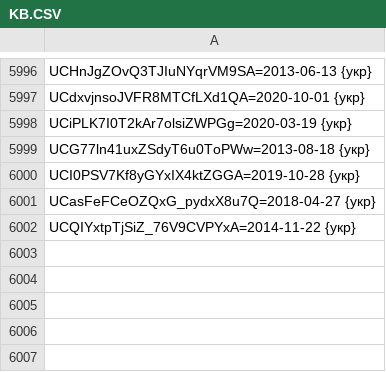
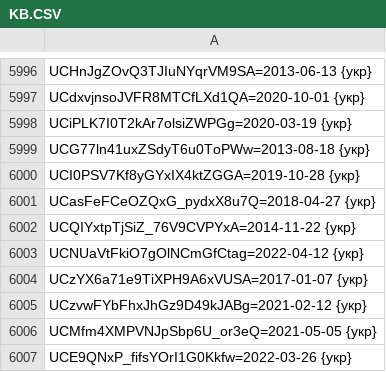
Before and after one commit to technik300/YOUTUBOTS, a CSV file: KB.CSV, drawn as a sheet; only a part is shown, gaps mark what is left out.

Commit message:
Update KB.CSV
add#29

```diff
--- a/KB.CSV
+++ b/KB.CSV
@@ -6002 +6002,6 @@ UCasFeFCeOZQxG_pydxX8u7Q=2018-04-27 {укр}
 UCQIYxtpTjSiZ_76V9CVPYxA=2014-11-22 {укр}
+UCNUaVtFkiO7gOlNCmGfCtag=2022-04-12 {укр}
+UCzYX6a71e9TiXPH9A6xVUSA=2017-01-07 {укр}
+UCzvwFYbFhxJhGz9D49kJABg=2021-02-12 {укр}
+UCMfm4XMPVNJpSbp6U_or3eQ=2021-05-05 {укр}
+UCE9QNxP_fifsYOrI1G0Kkfw=2022-03-26 {укр}
```
